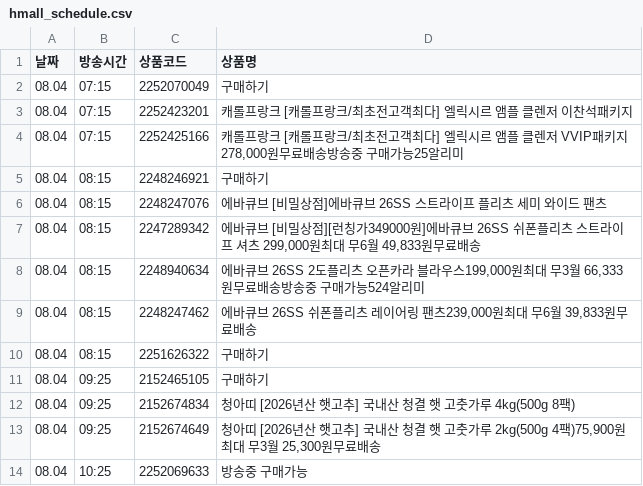
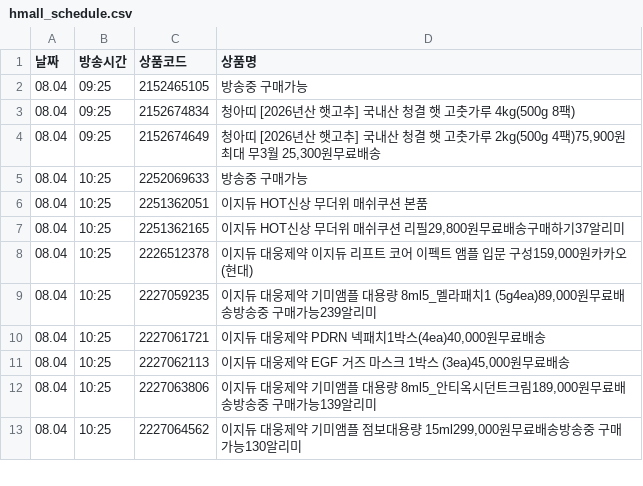
Before and after one commit to poodingcake-hue/HYUNDAICRAWLING, a CSV file: hmall_schedule.csv, drawn as a sheet; only a part is shown; the shorter side is filled out with more unchanged rows; the diff covers the shown part only.

```diff
--- a/hmall_schedule.csv
+++ b/hmall_schedule.csv
@@ -1,12 +1,3 @@
 날짜,방송시간,상품코드,상품명
-08.04,07:15,2252070049,구매하기
-08.04,07:15,2252423201,캐롤프랑크 [캐롤프랑크/최초전고객최다] 엘릭시르 앰플 클렌저 이찬석패키지
-08.04,07:15,2252425166,"캐롤프랑크 [캐롤프랑크/최초전고객최다] 엘릭시르 앰플 클렌저 VVIP패키지278,000원무료배송방송중 구매가능25알리미"
-08.04,08:15,2248246921,구매하기
-08.04,08:15,2248247076,에바큐브 [비밀상점]에바큐브 26SS 스트라이프 플리츠 세미 와이드 팬츠
-08.04,08:15,2247289342,"에바큐브 [비밀상점][런칭가349000원]에바큐브 26SS 쉬폰플리츠 스트라이프 셔츠 299,000원최대 무6월 49,833원무료배송"
-08.04,08:15,2248940634,"에바큐브 26SS 2도플리츠 오픈카라 블라우스199,000원최대 무3월 66,333원무료배송방송중 구매가능524알리미"
-08.04,08:15,2248247462,"에바큐브 26SS 쉬폰플리츠 레이어링 팬츠239,000원최대 무6월 39,833원무료배송"
-08.04,08:15,2251626322,구매하기
-08.04,09:25,2152465105,구매하기
+08.04,09:25,2152465105,방송중 구매가능
 08.04,09:25,2152674834,청아띠 [2026년산 햇고추] 국내산 청결 햇 고춧가루 4kg(500g 8팩)
```
Also changed, not shown: 16 added rows and 1 edited cell elsewhere in this file.
